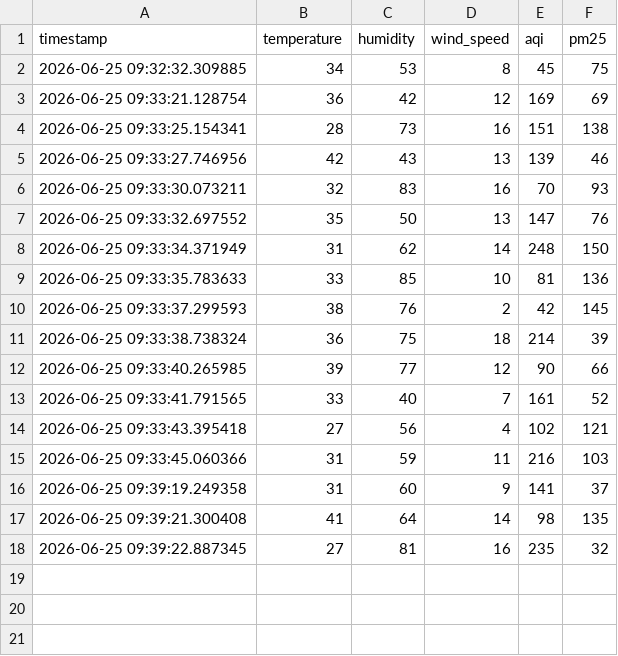
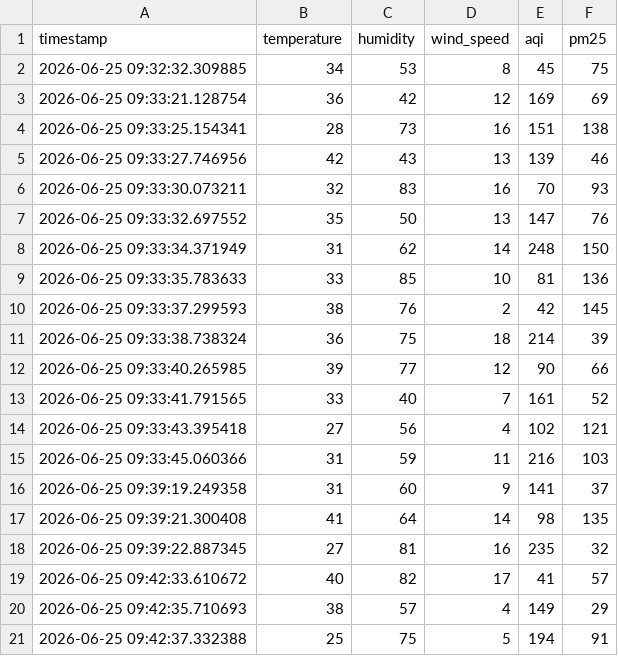
Before and after one commit to shriprasadtingre/EcoWatch-AI, a CSV file: data/raw/environment_data.csv, drawn as a sheet; the diff names each change by its address in the sheet, - before the commit and + after, or states it on an @@ line.

```diff
--- a/data/raw/environment_data.csv
+++ b/data/raw/environment_data.csv
+row 19: 2026-06-25 09:42:33.610672 | 40 | 82 | 17 | 41 | 57
+row 20: 2026-06-25 09:42:35.710693 | 38 | 57 | 4 | 149 | 29
+row 21: 2026-06-25 09:42:37.332388 | 25 | 75 | 5 | 194 | 91
```
Also changed, not shown: 2 other files.
